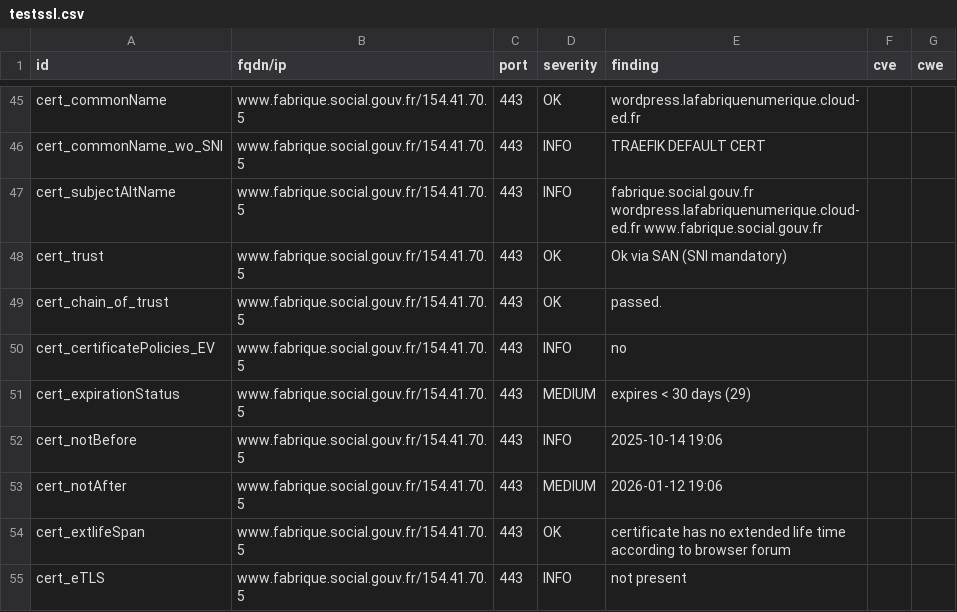
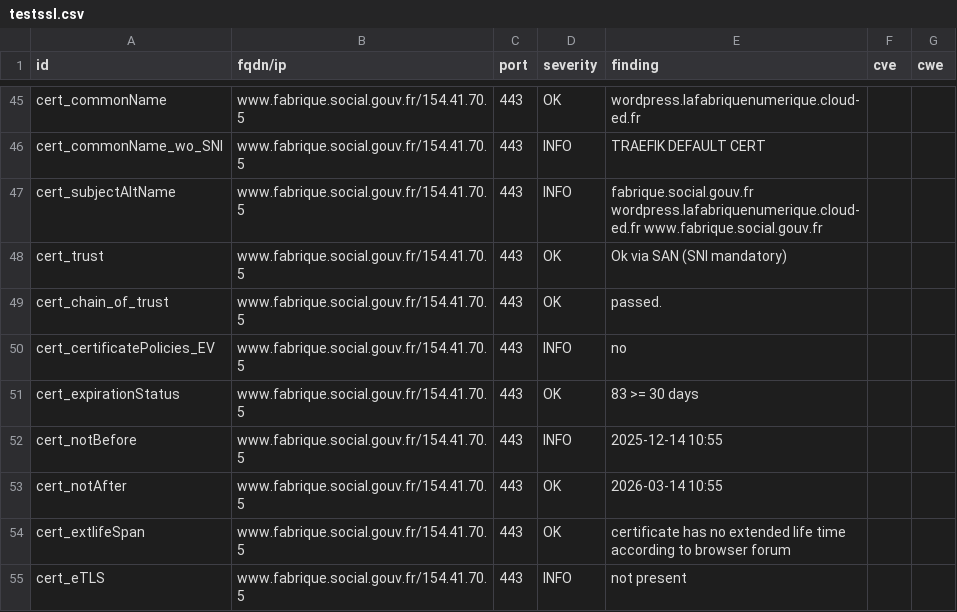
Before and after one commit to Mintoo200/dashlord, a CSV file: results/aHR0cHM6Ly93d3cuZmFicmlxdWUuc29jaWFsLmdvdXYuZnI=/testssl.csv, drawn as a sheet; only a part is shown, gaps mark what is left out; the diff covers the shown part only.

```diff
--- a/results/aHR0cHM6Ly93d3cuZmFicmlxdWUuc29jaWFsLmdvdXYuZnI=/testssl.csv
+++ b/results/aHR0cHM6Ly93d3cuZmFicmlxdWUuc29jaWFsLmdvdXYuZnI=/testssl.csv
@@ -50,5 +50,5 @@
 "cert_certificatePolicies_EV","www.fabrique.social.gouv.fr/154.41.70.5","443","INFO","no","",""
-"cert_expirationStatus","www.fabrique.social.gouv.fr/154.41.70.5","443","MEDIUM","expires < 30 days (29)","",""
-"cert_notBefore","www.fabrique.social.gouv.fr/154.41.70.5","443","INFO","2025-10-14 19:06","",""
-"cert_notAfter","www.fabrique.social.gouv.fr/154.41.70.5","443","MEDIUM","2026-01-12 19:06","",""
+"cert_expirationStatus","www.fabrique.social.gouv.fr/154.41.70.5","443","OK","83 >= 30 days","",""
+"cert_notBefore","www.fabrique.social.gouv.fr/154.41.70.5","443","INFO","2025-12-14 10:55","",""
+"cert_notAfter","www.fabrique.social.gouv.fr/154.41.70.5","443","OK","2026-03-14 10:55","",""
 "cert_extlifeSpan","www.fabrique.social.gouv.fr/154.41.70.5","443","OK","certificate has no extended life time according to browser forum","",""
```
Also changed, not shown: 8 edited cells elsewhere in this file, 11 other files.
